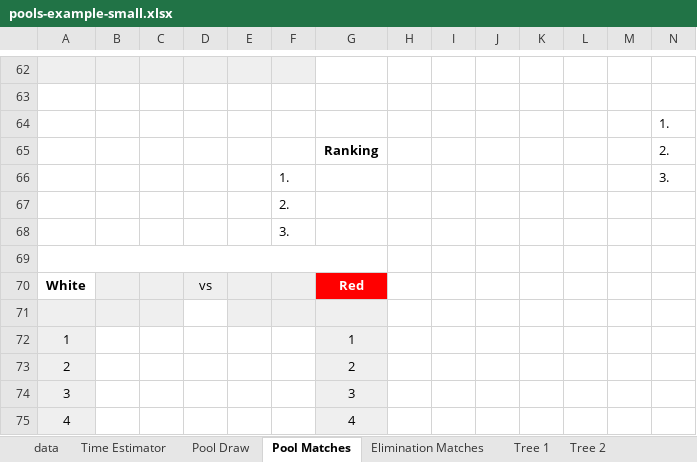
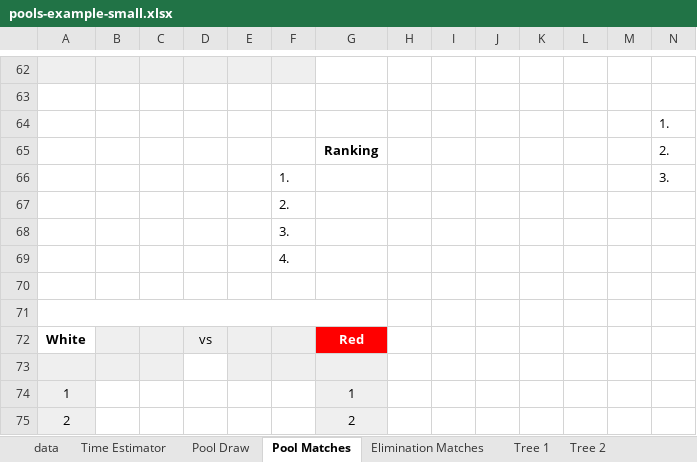
Before and after one commit to gitrgoliveira/bracket-creator, an Excel workbook: pools-example-small.xlsx, sheet Pool Matches, drawn as a sheet; only a part is shown, gaps mark what is left out; the shorter side is filled out with more unchanged rows; values as stored, in another font and other column widths than the file's, no borders; rows hold the shown columns only; the diff names each change by its address in the sheet, - before the commit and + after, or states it on an @@ line.

```diff
--- a/pools-example-small.xlsx (sheet Pool Matches)
+++ b/pools-example-small.xlsx (sheet Pool Matches)
+row 69:  |  |  |  |  | 4.
+row 70: (empty)
```
Also changed, not shown: formulas that keep their value, 34 other files.
